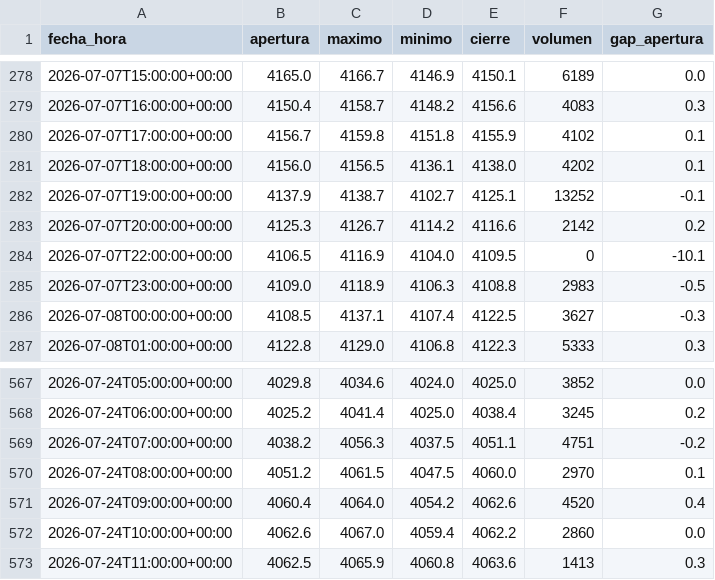
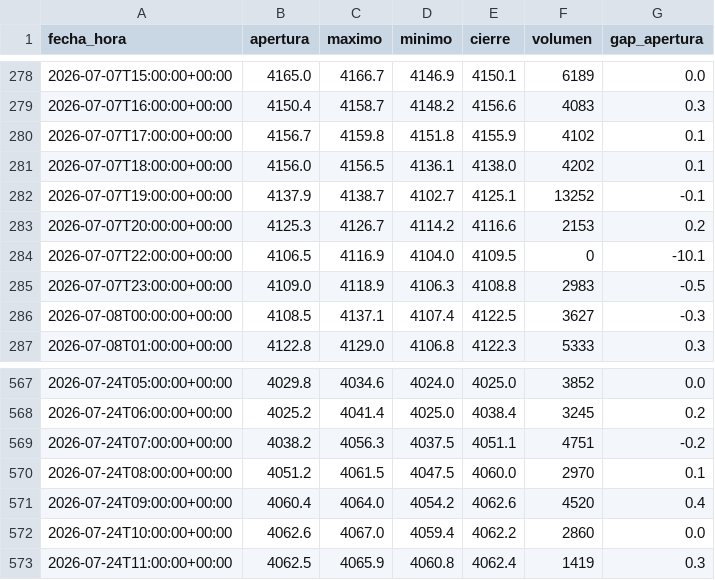
Before and after one commit to joaquimaro/analisis-fundamental-oro, a CSV file: oro_1h.csv, drawn as a sheet; only a part is shown, gaps mark what is left out.

```diff
--- a/oro_1h.csv
+++ b/oro_1h.csv
@@ -282,3 +282,3 @@ fecha_hora,apertura,maximo,minimo,cierre,volumen,gap_apertura
 2026-07-07T19:00:00+00:00,4137.9,4138.7,4102.7,4125.1,13252,-0.1
-2026-07-07T20:00:00+00:00,4125.3,4126.7,4114.2,4116.6,2142,0.2
+2026-07-07T20:00:00+00:00,4125.3,4126.7,4114.2,4116.6,2153,0.2
 2026-07-07T22:00:00+00:00,4106.5,4116.9,4104.0,4109.5,0,-10.1
@@ -572,2 +572,2 @@ fecha_hora,apertura,maximo,minimo,cierre,volumen,gap_apertura
 2026-07-24T10:00:00+00:00,4062.6,4067.0,4059.4,4062.2,2860,0.0
-2026-07-24T11:00:00+00:00,4062.5,4065.9,4060.8,4063.6,1413,0.3
+2026-07-24T11:00:00+00:00,4062.5,4065.9,4060.8,4062.4,1419,0.3
```
Also changed, not shown: dxy_1h.csv, dxy_diario.csv, 1 other file.
